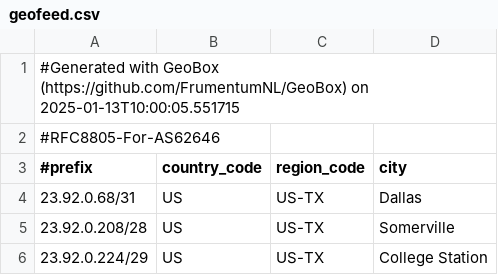
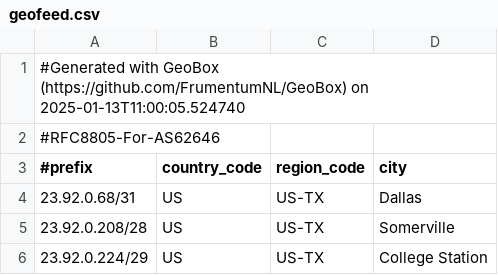
Before and after one commit to WireStar-Networks/geofeed, a CSV file: geofeed.csv, drawn as a sheet; only a part is shown.

Commit message:
Update geofeed 2025-01-13

```diff
--- a/geofeed.csv
+++ b/geofeed.csv
@@ -1,2 +1,2 @@
-#Generated with GeoBox (https://github.com/FrumentumNL/GeoBox) on 2025-01-13T10:00:05.551715
+#Generated with GeoBox (https://github.com/FrumentumNL/GeoBox) on 2025-01-13T11:00:05.524740
 #RFC8805-For-AS62646
```
